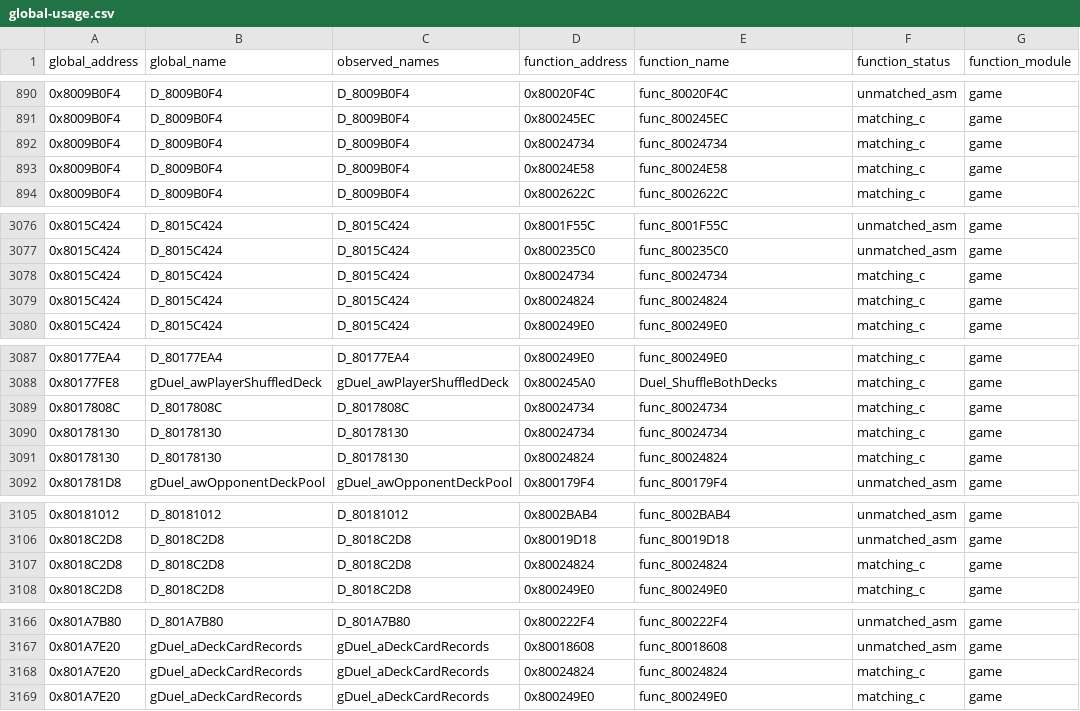
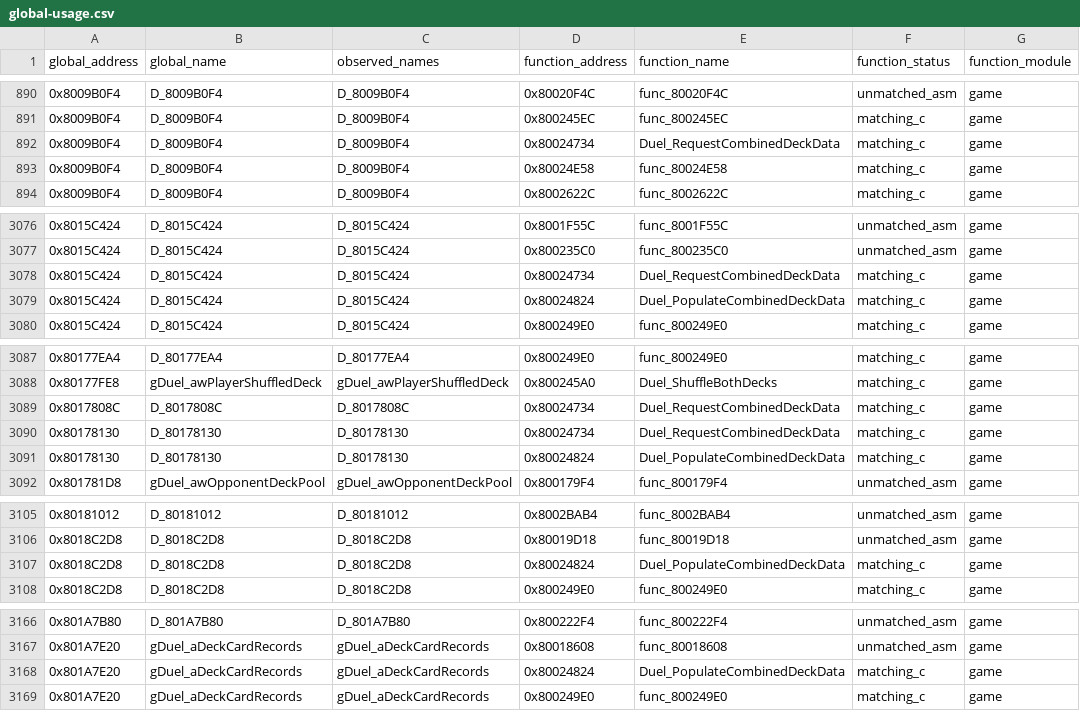
Before and after one commit to Unchiga/memories-decomp, a CSV file: notes/global-usage.csv, drawn as a sheet; only a part is shown, gaps mark what is left out; the diff names each change by its address in the sheet, - before the commit and + after, or states it on an @@ line.

```diff
--- a/notes/global-usage.csv
+++ b/notes/global-usage.csv
-E892 (function_name): func_80024734
+E892 (function_name): Duel_RequestCombinedDeckData
-E3078 (function_name): func_80024734
+E3078 (function_name): Duel_RequestCombinedDeckData
-E3079 (function_name): func_80024824
+E3079 (function_name): Duel_PopulateCombinedDeckData
-E3089:E3090 (function_name): func_80024734
+E3089:E3090 (function_name): Duel_RequestCombinedDeckData
-E3091 (function_name): func_80024824
+E3091 (function_name): Duel_PopulateCombinedDeckData
-E3107 (function_name): func_80024824
+E3107 (function_name): Duel_PopulateCombinedDeckData
-E3168 (function_name): func_80024824
+E3168 (function_name): Duel_PopulateCombinedDeckData
```
Also changed, not shown: config/slus_01411/functions.csv, notes/semantic-symbol-map.csv, 4 other files.
